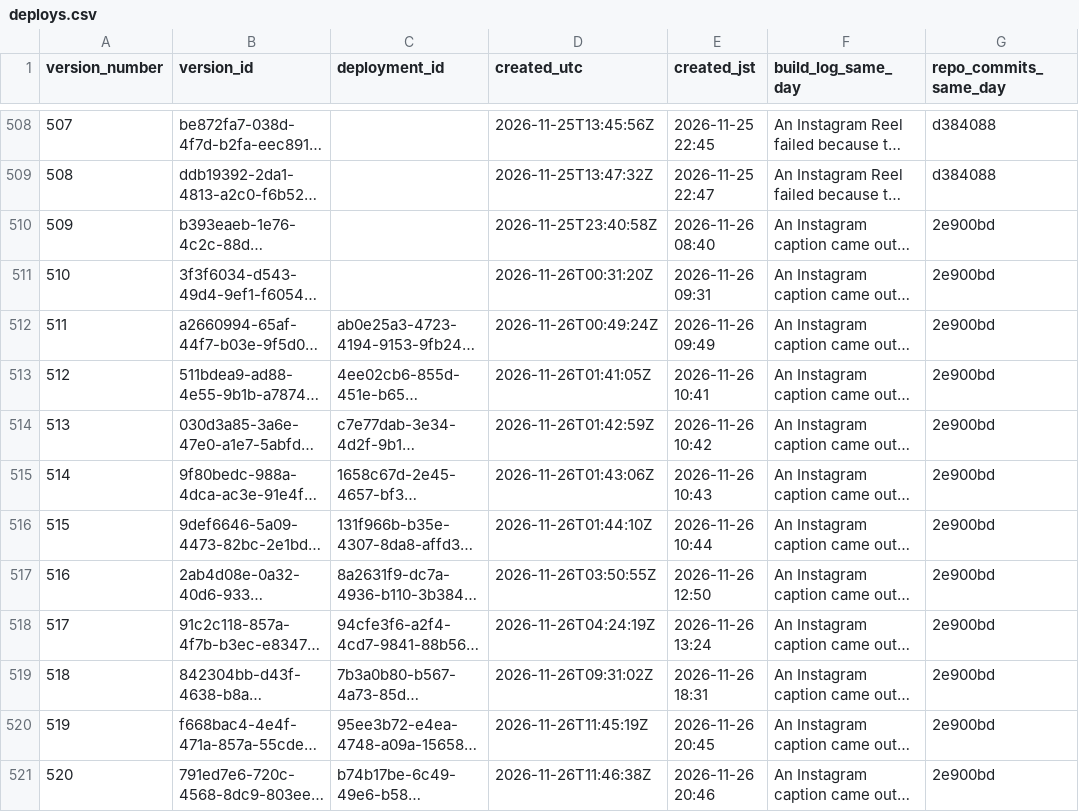
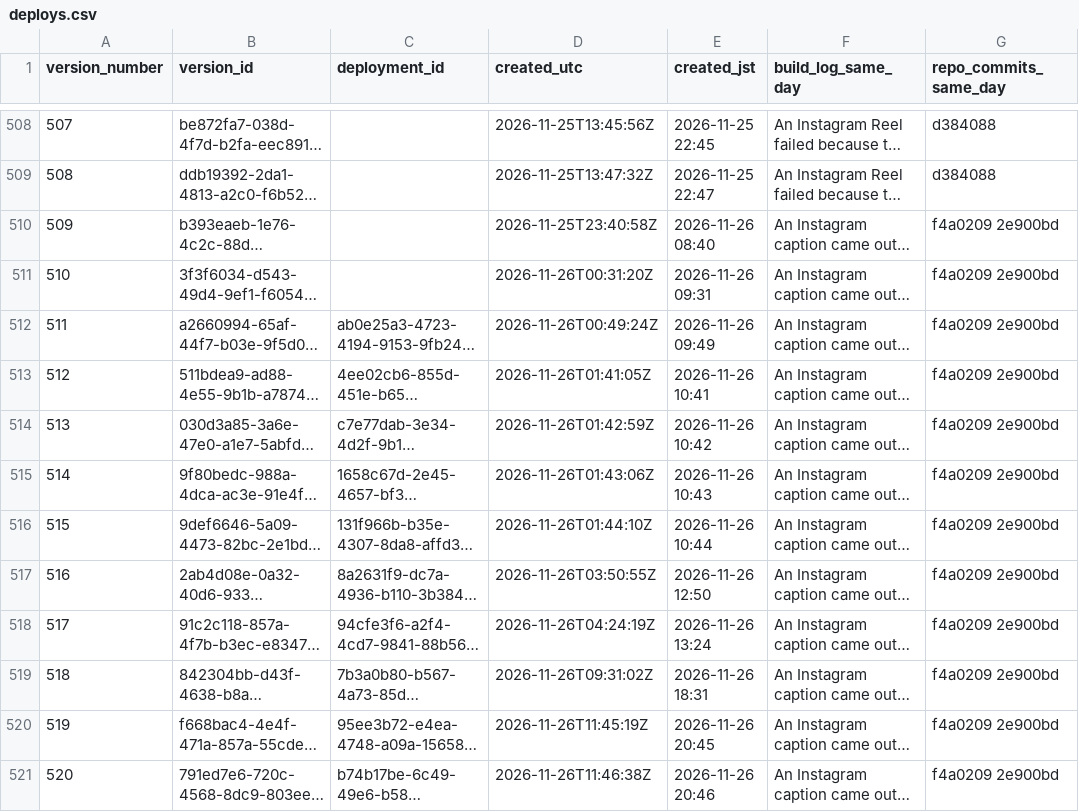
Before and after one commit to getpeacecall/peacecall-public-log, a CSV file: deploys.csv, drawn as a sheet; only a part is shown, gaps mark what is left out; long unchanged cells end in …; the diff names each change by its address in the sheet, - before the commit and + after, or states it on an @@ line.

Commit message:
Public data update 2026-11-27 (JST, night): build log entry 2026-11-27 (stale Jobber/HCP prices fixed), runs, posts, deploys

```diff
--- a/deploys.csv
+++ b/deploys.csv
-G510:G521 (repo_commits_same_day): 2e900bd
+G510:G521 (repo_commits_same_day): f4a0209 2e900bd
```
Also changed, not shown: build_log.csv, posts.csv, 1 other file.
